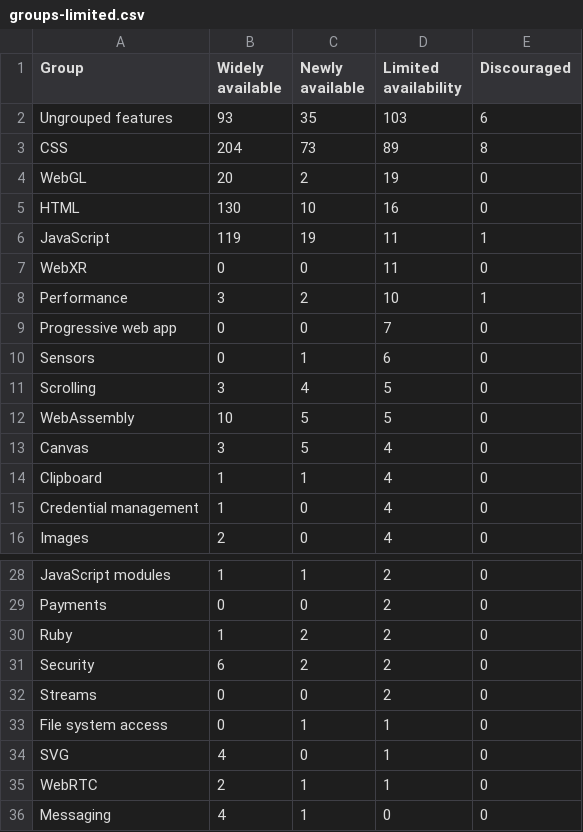
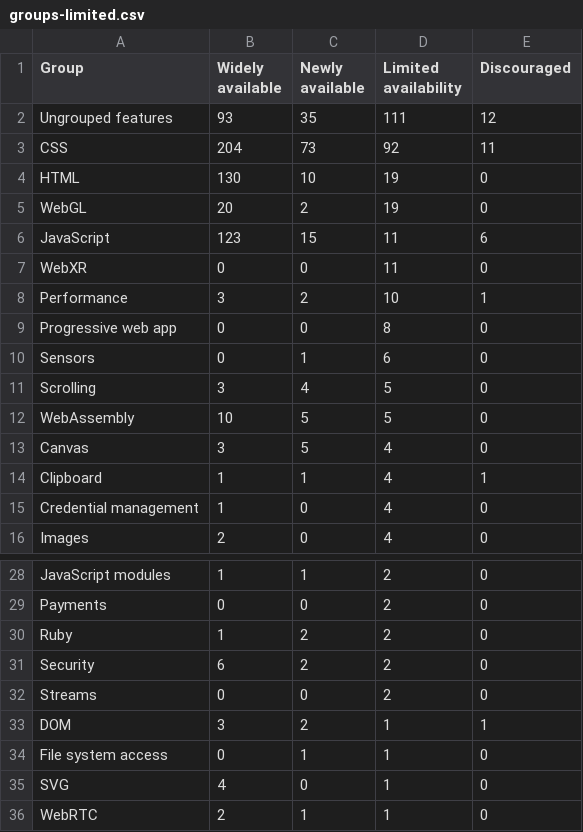
Before and after one commit to tidoust/web-features-viz, a CSV file: csv/groups-limited.csv, drawn as a sheet; only a part is shown, gaps mark what is left out; the shorter side is filled out with more unchanged rows.

```diff
--- a/csv/groups-limited.csv
+++ b/csv/groups-limited.csv
@@ -1,10 +1,10 @@
 Group;Widely available;Newly available;Limited availability;Discouraged
-Ungrouped features;93;35;103;6
-CSS;204;73;89;8
+Ungrouped features;93;35;111;12
+CSS;204;73;92;11
+HTML;130;10;19;0
 WebGL;20;2;19;0
-HTML;130;10;16;0
-JavaScript;119;19;11;1
+JavaScript;123;15;11;6
 WebXR;0;0;11;0
 Performance;3;2;10;1
-Progressive web app;0;0;7;0
+Progressive web app;0;0;8;0
 Sensors;0;1;6;0
@@ -13,3 +13,3 @@ WebAssembly;10;5;5;0
 Canvas;3;5;4;0
-Clipboard;1;1;4;0
+Clipboard;1;1;4;1
 Credential management;1;0;4;0
@@ -32,2 +32,3 @@ Security;6;2;2;0
 Streams;0;0;2;0
+DOM;3;2;1;1
 File system access;0;1;1;0
```
Also changed, not shown: csv/groups-features.csv, csv/groups-low.csv, 10 other files.
